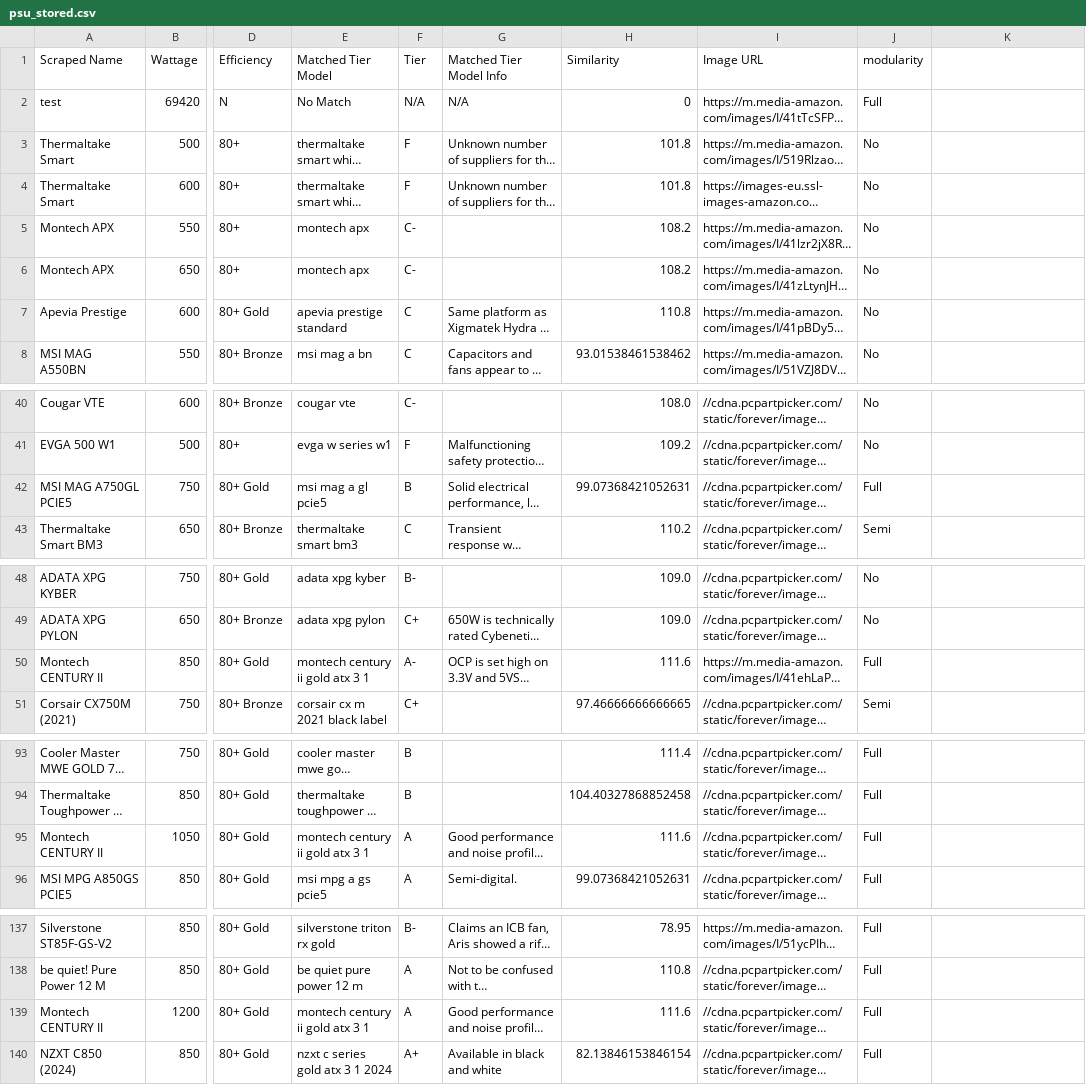
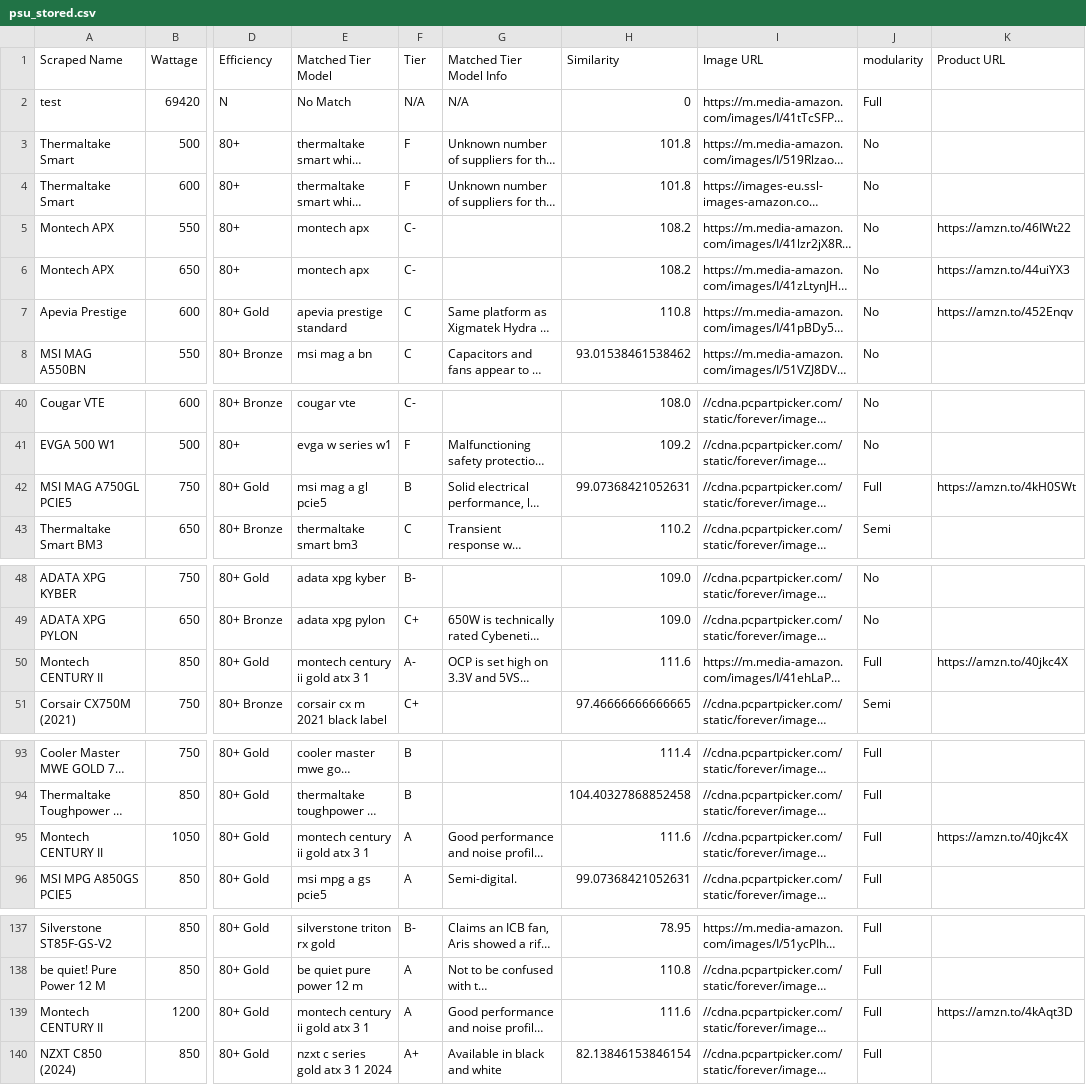
Before and after one commit to Cheesysponge/psuTierSorter, a CSV file: psu_stored.csv, drawn as a sheet; only a part is shown, gaps mark what is left out; long unchanged cells end in …; the diff names each change by its address in the sheet, - before the commit and + after, or states it on an @@ line.

```diff
--- a/psu_stored.csv
+++ b/psu_stored.csv
-K1: (empty)
+K1: Product URL
-K5 (Product URL): (empty)
+K5 (Product URL): https://amzn.to/46IWt22
-K6 (Product URL): (empty)
+K6 (Product URL): https://amzn.to/44uiYX3
-K7 (Product URL): (empty)
+K7 (Product URL): https://amzn.to/452Enqv
-K42 (Product URL): (empty)
+K42 (Product URL): https://amzn.to/4kH0SWt
-K50 (Product URL): (empty)
+K50 (Product URL): https://amzn.to/40jkc4X
-K95 (Product URL): (empty)
+K95 (Product URL): https://amzn.to/40jkc4X
-K139 (Product URL): (empty)
+K139 (Product URL): https://amzn.to/4kAqt3D
```
Also changed, not shown: 3 other files.
